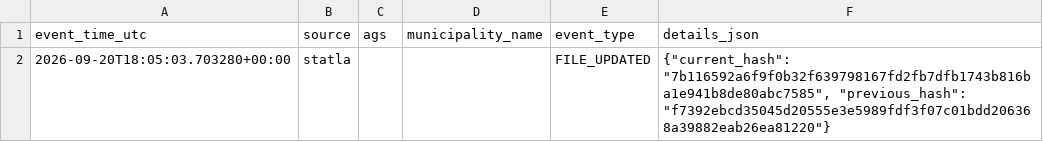
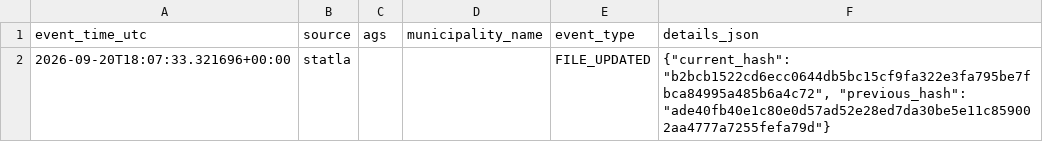
Before and after one commit to volzinnovation/wahl-monitor.de, a CSV file: data/2026-be/reports/latest_events.csv, drawn as a sheet.

```diff
--- a/data/2026-be/reports/latest_events.csv
+++ b/data/2026-be/reports/latest_events.csv
@@ -1,2 +1,2 @@
 event_time_utc,source,ags,municipality_name,event_type,details_json
-2026-09-20T18:05:03.703280+00:00,statla,,,FILE_UPDATED,"{""current_hash"": ""7b116592a6f9f0b32f639798167fd2fb7dfb1743b816ba1e941b8de80abc7585"", ""previous_hash"": ""f7392ebcd35045d20555e3e5989fdf3f07c01bdd206368a39882eab26ea81220""}"
+2026-09-20T18:07:33.321696+00:00,statla,,,FILE_UPDATED,"{""current_hash"": ""b2bcb1522cd6ecc0644db5bc15cf9fa322e3fa795be7fbca84995a485b6a4c72"", ""previous_hash"": ""ade40fb40e1c80e0d57ad52e28ed7da30be5e11c859002aa4777a7255fefa79d""}"
```
Also changed, not shown: data/2026-be/latest/official-results-source.csv, data/2026-be/latest/statla_party_results.csv, 7 other files.
